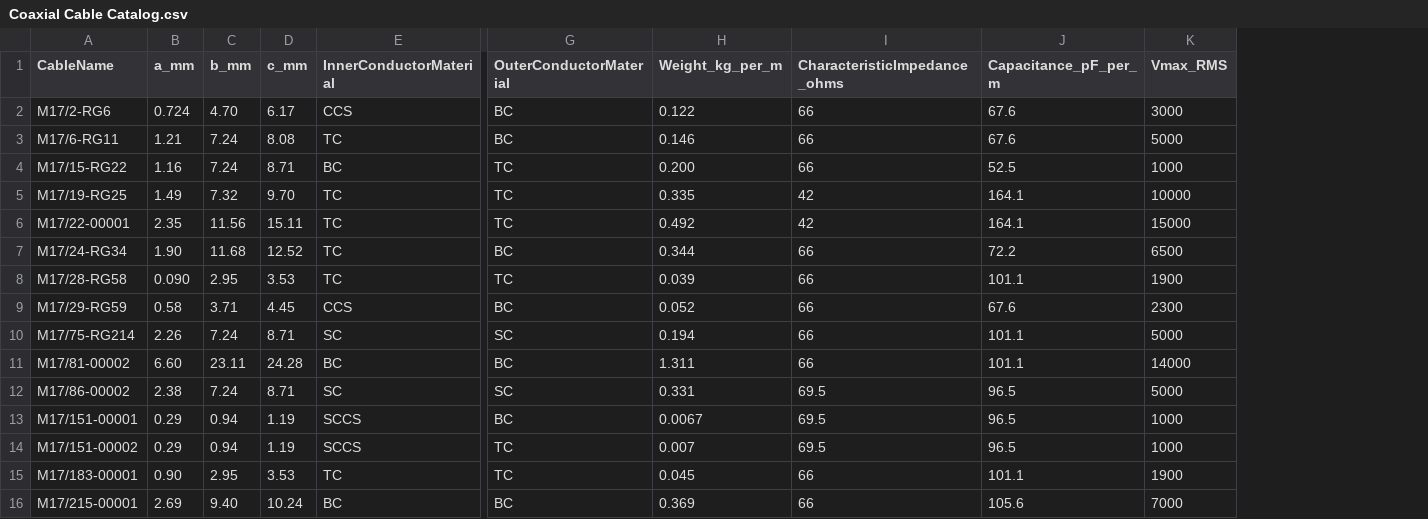
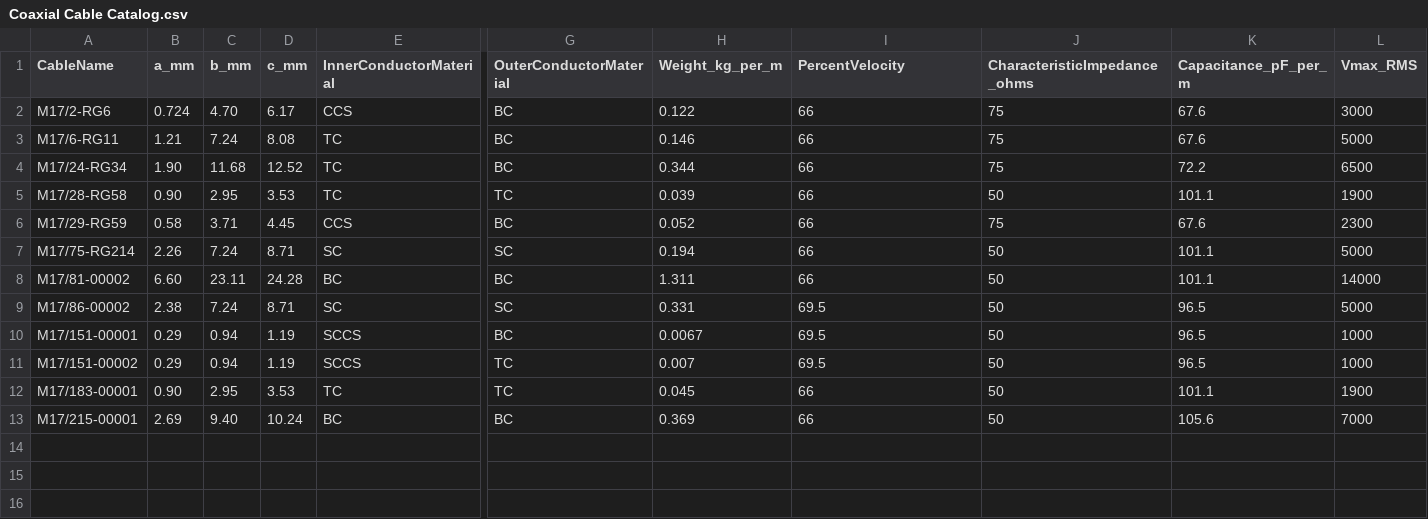
Before and after one commit to jpz455/1259-Final-Project, a CSV file: Coaxial Cable Catalog.csv, drawn as a sheet; only a part is shown, gaps mark what is left out; removed rows and columns are numbered as before the commit, all else as after; rows hold the shown columns only; the diff names each change by its address in the sheet, - before the commit and + after, or states it on an @@ line.

Commit message:
Catalog changes

```diff
--- a/Coaxial Cable Catalog.csv
+++ b/Coaxial Cable Catalog.csv
+column J (CharacteristicImpedance_ohms), rows 2-13: 75 | 75 | 75 | 50 | 75 | 50 | 50 | 50 | 50 | 50 | 50 | 50
-I1: CharacteristicImpedance_ohms
+I1: PercentVelocity
-row 4: M17/15-RG22 | 1.16 | 7.24 | 8.71 | BC | TC | 0.200 | 66 | 52.5 | 1000
-row 5: M17/19-RG25 | 1.49 | 7.32 | 9.70 | TC | TC | 0.335 | 42 | 164.1 | 10000
-row 6: M17/22-00001 | 2.35 | 11.56 | 15.11 | TC | TC | 0.492 | 42 | 164.1 | 15000
-B5 (a_mm): 0.090
+B5 (a_mm): 0.90
```
Also changed, not shown: 1 other file.
